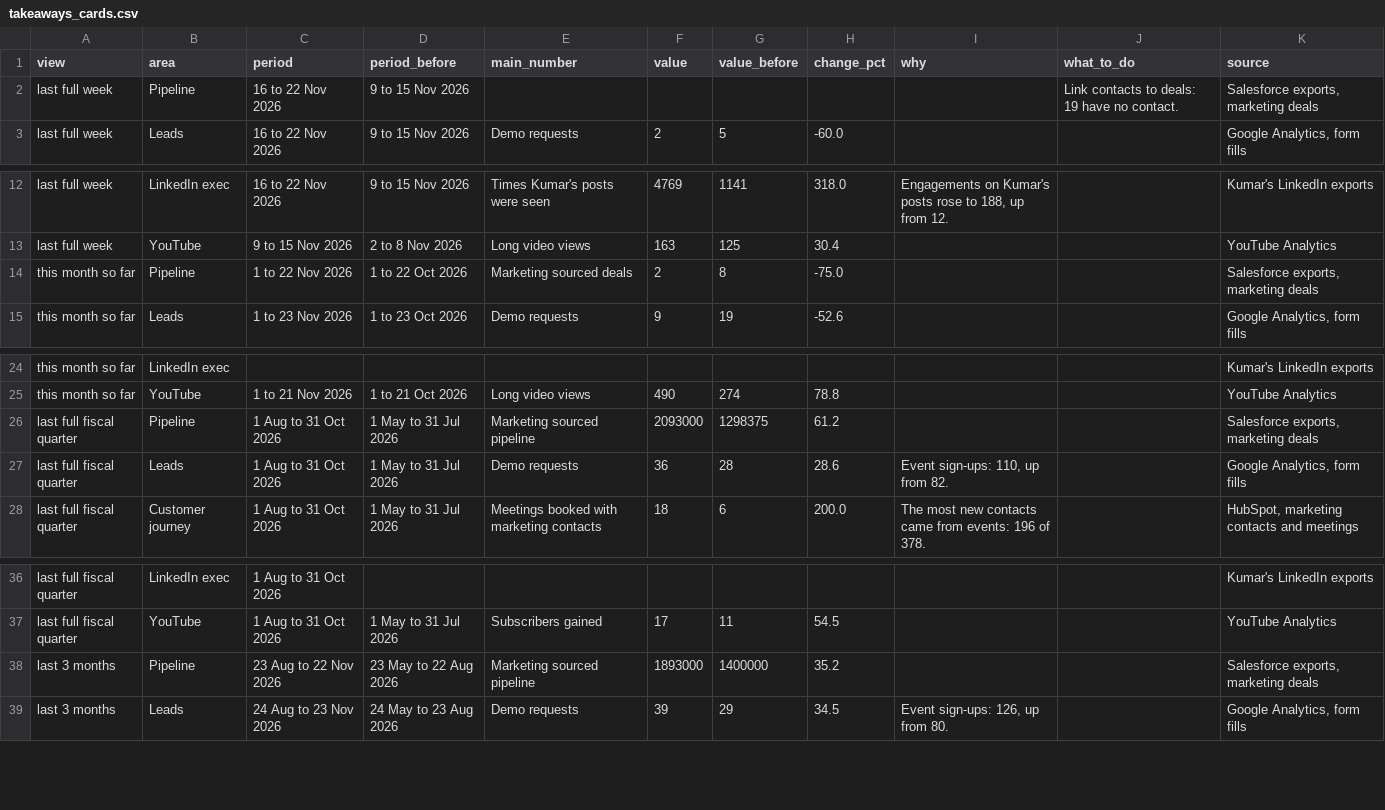
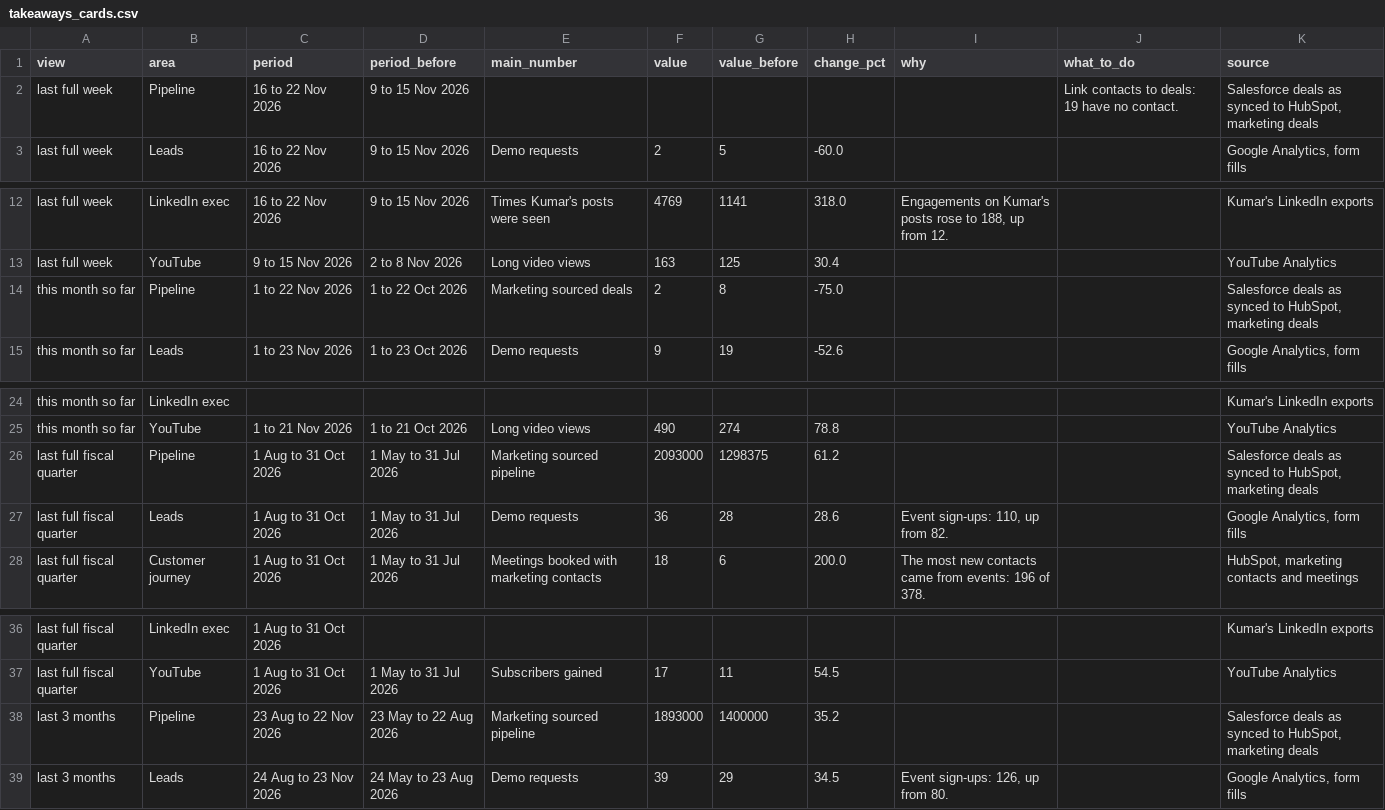
Before and after one commit to puravbhandari-gif/opsera-analytics-dashboard, a CSV file: for-claude/takeaways_cards.csv, drawn as a sheet; only a part is shown, gaps mark what is left out.

```diff
--- a/for-claude/takeaways_cards.csv
+++ b/for-claude/takeaways_cards.csv
@@ -1,3 +1,3 @@
 view,area,period,period_before,main_number,value,value_before,change_pct,why,what_to_do,source
-last full week,Pipeline,16 to 22 Nov 2026,9 to 15 Nov 2026,,,,,,Link contacts to deals: 19 have no contact.,"Salesforce exports, marketing deals"
+last full week,Pipeline,16 to 22 Nov 2026,9 to 15 Nov 2026,,,,,,Link contacts to deals: 19 have no contact.,"Salesforce deals as synced to HubSpot, marketing deals"
 last full week,Leads,16 to 22 Nov 2026,9 to 15 Nov 2026,Demo requests,2,5,-60.0,,,"Google Analytics, form fills"
@@ -13,3 +13,3 @@ last full week,LinkedIn exec,16 to 22 Nov 2026,9 to 15 Nov 2026,Times Kumar's po
 last full week,YouTube,9 to 15 Nov 2026,2 to 8 Nov 2026,Long video views,163,125,30.4,,,YouTube Analytics
-this month so far,Pipeline,1 to 22 Nov 2026,1 to 22 Oct 2026,Marketing sourced deals,2,8,-75.0,,,"Salesforce exports, marketing deals"
+this month so far,Pipeline,1 to 22 Nov 2026,1 to 22 Oct 2026,Marketing sourced deals,2,8,-75.0,,,"Salesforce deals as synced to HubSpot, marketing deals"
 this month so far,Leads,1 to 23 Nov 2026,1 to 23 Oct 2026,Demo requests,9,19,-52.6,,,"Google Analytics, form fills"
@@ -25,3 +25,3 @@ this month so far,LinkedIn exec,,,,,,,,,Kumar's LinkedIn exports
 this month so far,YouTube,1 to 21 Nov 2026,1 to 21 Oct 2026,Long video views,490,274,78.8,,,YouTube Analytics
-last full fiscal quarter,Pipeline,1 Aug to 31 Oct 2026,1 May to 31 Jul 2026,Marketing sourced pipeline,2093000,1298375,61.2,,,"Salesforce exports, marketing deals"
+last full fiscal quarter,Pipeline,1 Aug to 31 Oct 2026,1 May to 31 Jul 2026,Marketing sourced pipeline,2093000,1298375,61.2,,,"Salesforce deals as synced to HubSpot, marketing deals"
 last full fiscal quarter,Leads,1 Aug to 31 Oct 2026,1 May to 31 Jul 2026,Demo requests,36,28,28.6,"Event sign-ups: 110, up from 82.",,"Google Analytics, form fills"
@@ -37,3 +37,3 @@ last full fiscal quarter,LinkedIn exec,1 Aug to 31 Oct 2026,,,,,,,,Kumar's Linke
 last full fiscal quarter,YouTube,1 Aug to 31 Oct 2026,1 May to 31 Jul 2026,Subscribers gained,17,11,54.5,,,YouTube Analytics
-last 3 months,Pipeline,23 Aug to 22 Nov 2026,23 May to 22 Aug 2026,Marketing sourced pipeline,1893000,1400000,35.2,,,"Salesforce exports, marketing deals"
+last 3 months,Pipeline,23 Aug to 22 Nov 2026,23 May to 22 Aug 2026,Marketing sourced pipeline,1893000,1400000,35.2,,,"Salesforce deals as synced to HubSpot, marketing deals"
 last 3 months,Leads,24 Aug to 23 Nov 2026,24 May to 23 Aug 2026,Demo requests,39,29,34.5,"Event sign-ups: 126, up from 80.",,"Google Analytics, form fills"
```
Also changed, not shown: 4 other files.
